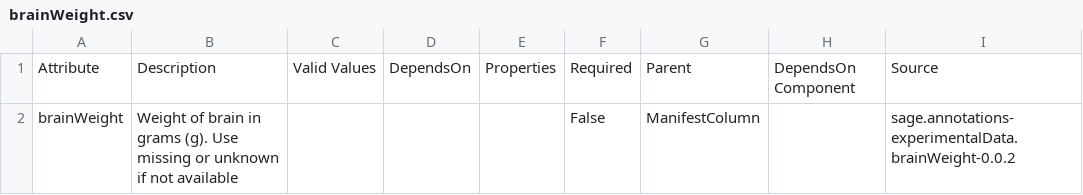
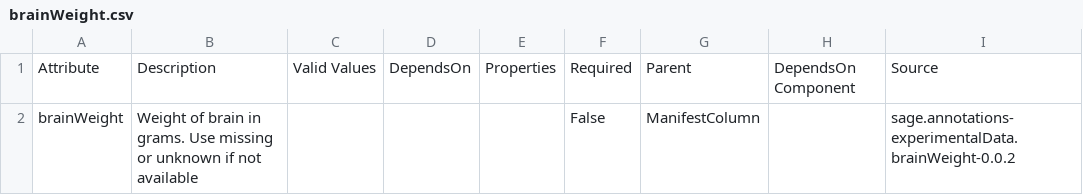
Before and after one commit to adknowledgeportal/data-models, a CSV file: modules/clinical/brainWeight.csv, drawn as a sheet; only a part is shown; the diff names each change by its address in the sheet, - before the commit and + after, or states it on an @@ line.

Commit message:
another meaningless edit

```diff
--- a/modules/clinical/brainWeight.csv
+++ b/modules/clinical/brainWeight.csv
-B2: …brain in grams (g). Use missing…
+B2: …brain in grams. Use missing…
```
